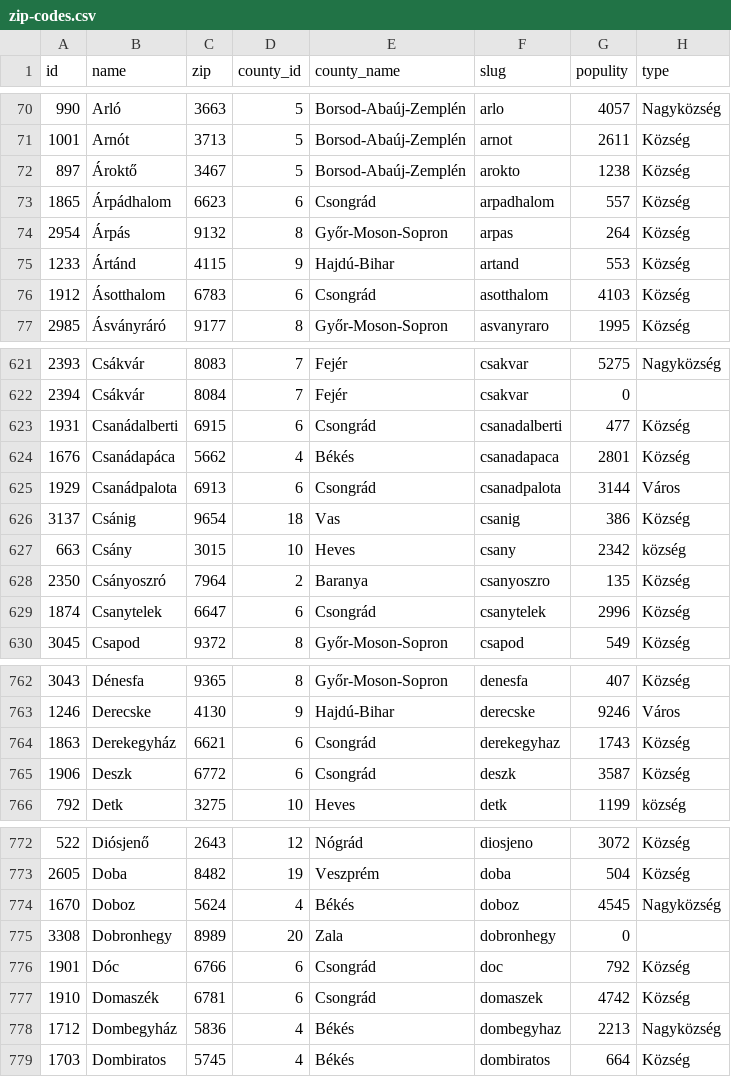
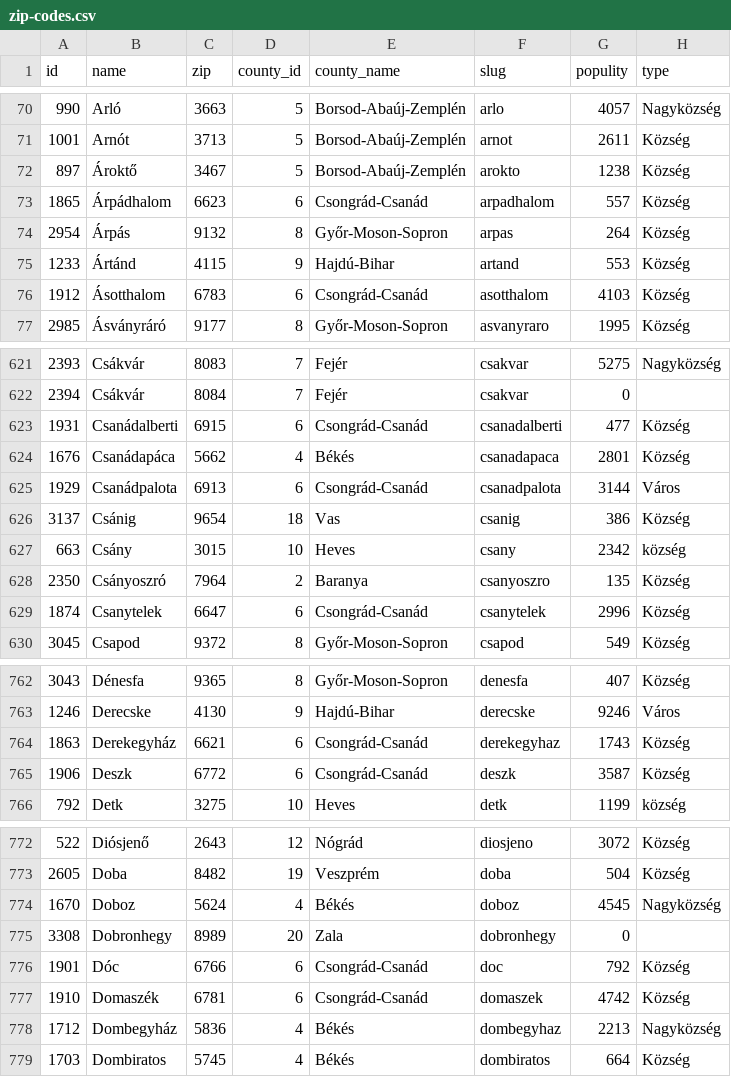
Before and after one commit to netdjw/hungary-settlements-database, a CSV file: zip-codes.csv, drawn as a sheet; only a part is shown, gaps mark what is left out; the diff covers the shown part only.

Commit message:
Update Csongrád-Csanád county name in CSV file

```diff
--- a/zip-codes.csv
+++ b/zip-codes.csv
@@ -72,6 +72,6 @@ id	name	zip	county_id	county_name	slug	populity	type
 897	Ároktő	3467	5	Borsod-Abaúj-Zemplén	arokto	1238	Község
-1865	Árpádhalom	6623	6	Csongrád	arpadhalom	557	Község
+1865	Árpádhalom	6623	6	Csongrád-Csanád	arpadhalom	557	Község
 2954	Árpás	9132	8	Győr-Moson-Sopron	arpas	264	Község
 1233	Ártánd	4115	9	Hajdú-Bihar	artand	553	Község
-1912	Ásotthalom	6783	6	Csongrád	asotthalom	4103	Község
+1912	Ásotthalom	6783	6	Csongrád-Csanád	asotthalom	4103	Község
 2985	Ásványráró	9177	8	Győr-Moson-Sopron	asvanyraro	1995	Község
@@ -622,5 +622,5 @@ id	name	zip	county_id	county_name	slug	populity	type
 2394	Csákvár	8084	7	Fejér	csakvar	0	
-1931	Csanádalberti	6915	6	Csongrád	csanadalberti	477	Község
+1931	Csanádalberti	6915	6	Csongrád-Csanád	csanadalberti	477	Község
 1676	Csanádapáca	5662	4	Békés	csanadapaca	2801	Község
-1929	Csanádpalota	6913	6	Csongrád	csanadpalota	3144	Város
+1929	Csanádpalota	6913	6	Csongrád-Csanád	csanadpalota	3144	Város
 3137	Csánig	9654	18	Vas	csanig	386	Község
@@ -628,3 +628,3 @@ id	name	zip	county_id	county_name	slug	populity	type
 2350	Csányoszró	7964	2	Baranya	csanyoszro	135	Község
-1874	Csanytelek	6647	6	Csongrád	csanytelek	2996	Község
+1874	Csanytelek	6647	6	Csongrád-Csanád	csanytelek	2996	Község
 3045	Csapod	9372	8	Győr-Moson-Sopron	csapod	549	Község
@@ -763,4 +763,4 @@ id	name	zip	county_id	county_name	slug	populity	type
 1246	Derecske	4130	9	Hajdú-Bihar	derecske	9246	Város
-1863	Derekegyház	6621	6	Csongrád	derekegyhaz	1743	Község
-1906	Deszk	6772	6	Csongrád	deszk	3587	Község
+1863	Derekegyház	6621	6	Csongrád-Csanád	derekegyhaz	1743	Község
+1906	Deszk	6772	6	Csongrád-Csanád	deszk	3587	Község
 792	Detk	3275	10	Heves	detk	1199	község
@@ -775,4 +775,4 @@ id	name	zip	county_id	county_name	slug	populity	type
 3308	Dobronhegy	8989	20	Zala	dobronhegy	0	
-1901	Dóc	6766	6	Csongrád	doc	792	Község
-1910	Domaszék	6781	6	Csongrád	domaszek	4742	Község
+1901	Dóc	6766	6	Csongrád-Csanád	doc	792	Község
+1910	Domaszék	6781	6	Csongrád-Csanád	domaszek	4742	Község
 1712	Dombegyház	5836	4	Békés	dombegyhaz	2213	Nagyközség
```
Also changed, not shown: 70 edited cells elsewhere in this file.
